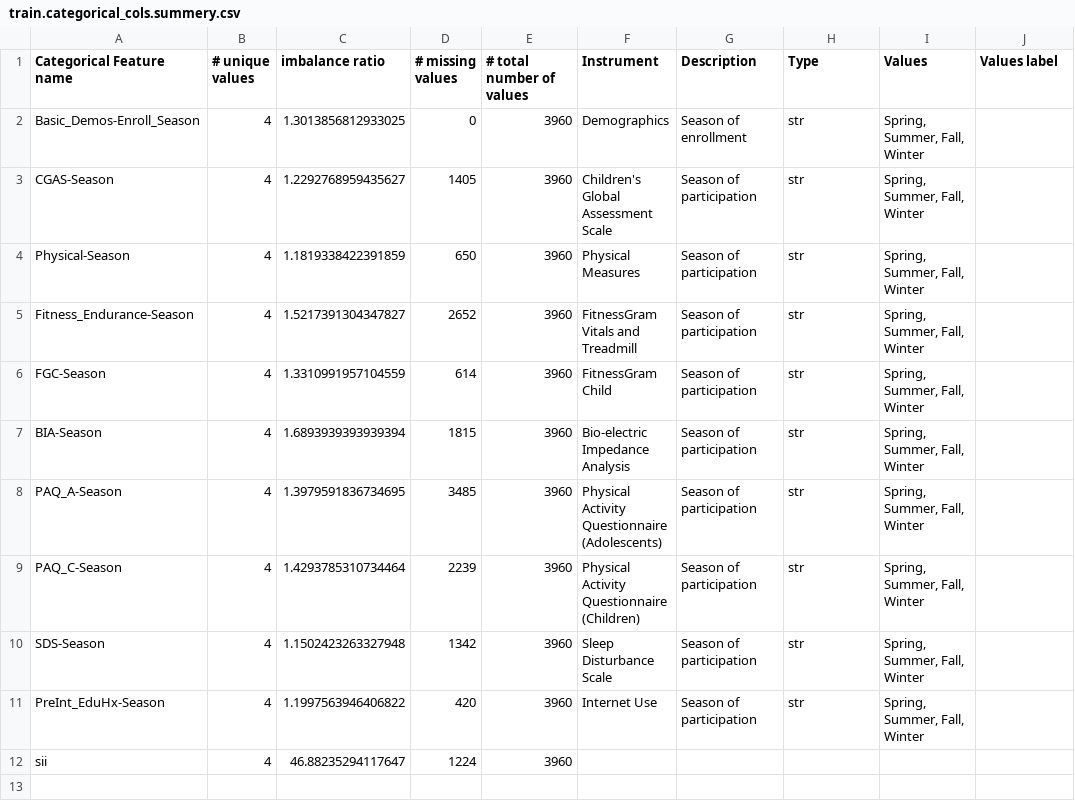
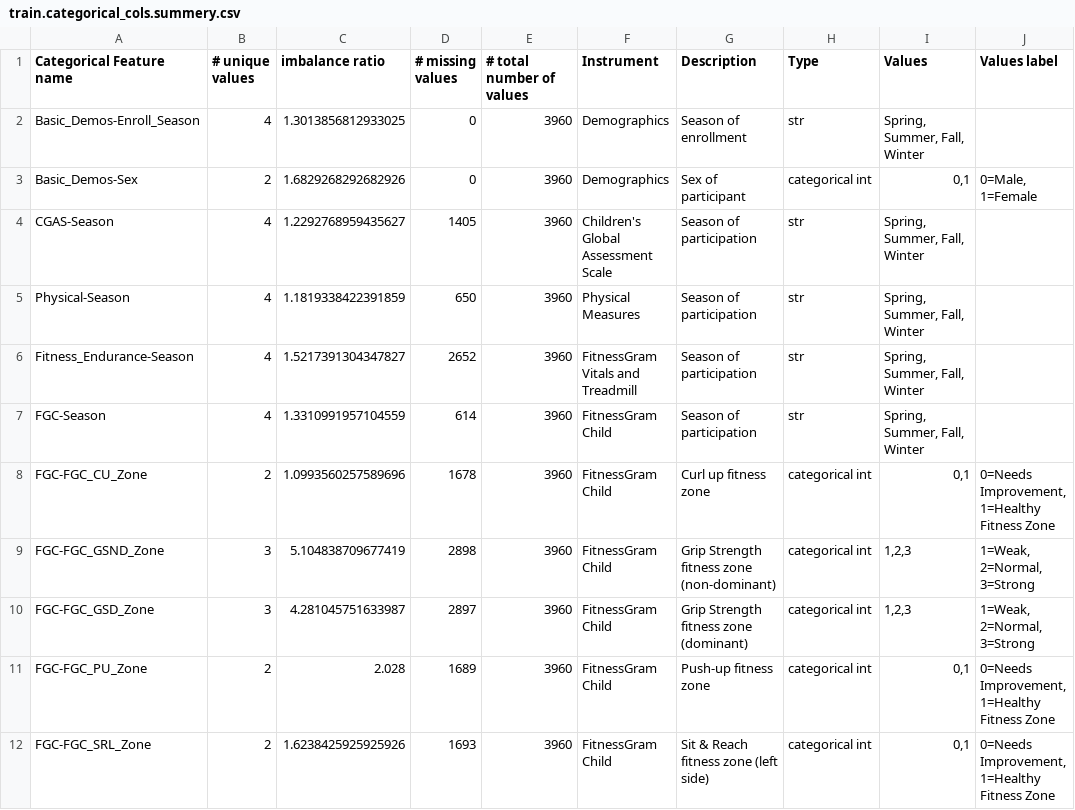
Before and after one commit to biocool/Kaggle_ProblematicInternetUse, a CSV file: Data/summerise_data/train.categorical_cols.summery.csv, drawn as a sheet; only a part is shown; the shorter side is filled out with more unchanged rows; the diff covers the shown part only.

```diff
--- a/Data/summerise_data/train.categorical_cols.summery.csv
+++ b/Data/summerise_data/train.categorical_cols.summery.csv
@@ -2,2 +2,3 @@ Categorical Feature name,# unique values,imbalance ratio,# missing values,# tota
 Basic_Demos-Enroll_Season,4,1.3013856812933025,0,3960,Demographics,Season of enrollment,str,"Spring, Summer, Fall, Winter",
+Basic_Demos-Sex,2,1.6829268292682926,0,3960,Demographics,Sex of participant,categorical int,"0,1","0=Male, 1=Female"
 CGAS-Season,4,1.2292768959435627,1405,3960,Children's Global Assessment Scale,Season of participation,str,"Spring, Summer, Fall, Winter",
@@ -6 +7,6 @@ Fitness_Endurance-Season,4,1.5217391304347827,2652,3960,FitnessGram Vitals and T
 FGC-Season,4,1.3310991957104559,614,3960,FitnessGram Child,Season of participation,str,"Spring, Summer, Fall, Winter",
+FGC-FGC_CU_Zone,2,1.0993560257589696,1678,3960,FitnessGram Child,Curl up fitness zone,categorical int,"0,1","0=Needs Improvement, 1=Healthy Fitness Zone"
+FGC-FGC_GSND_Zone,3,5.104838709677419,2898,3960,FitnessGram Child,Grip Strength fitness zone (non-dominant),categorical int,"1,2,3","1=Weak, 2=Normal, 3=Strong"
+FGC-FGC_GSD_Zone,3,4.281045751633987,2897,3960,FitnessGram Child,Grip Strength fitness zone (dominant),categorical int,"1,2,3","1=Weak, 2=Normal, 3=Strong"
+FGC-FGC_PU_Zone,2,2.028,1689,3960,FitnessGram Child,Push-up fitness zone,categorical int,"0,1","0=Needs Improvement, 1=Healthy Fitness Zone"
+FGC-FGC_SRL_Zone,2,1.6238425925925926,1693,3960,FitnessGram Child,Sit & Reach fitness zone (left side),categorical int,"0,1","0=Needs Improvement, 1=Healthy Fitness Zone"
```
Also changed, not shown: 5 added rows elsewhere in this file, Data/summerise_data/compare_train_test_feature_space.csv, Data/summerise_data/test.categorical_cols.summery.csv, 4 other files.
